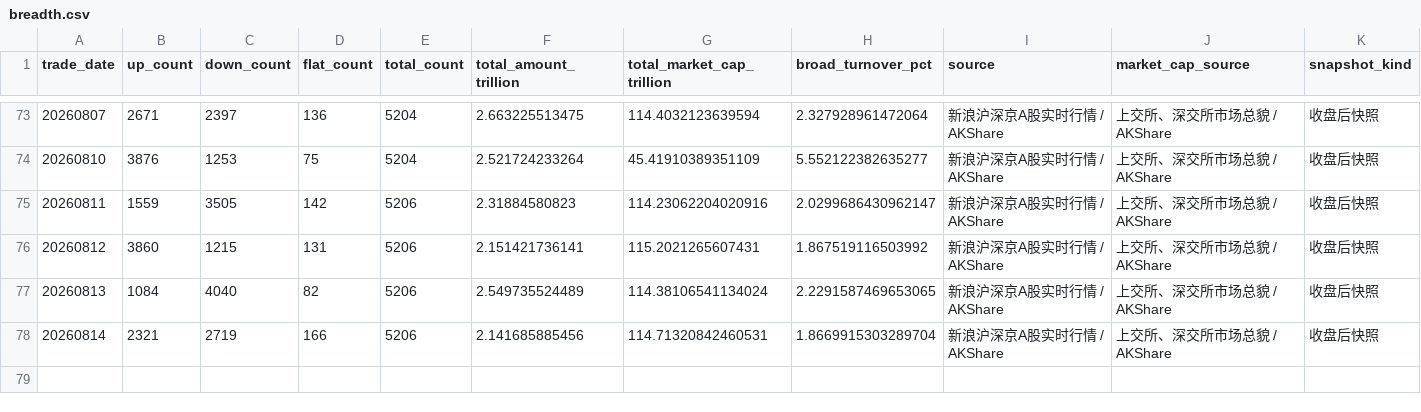
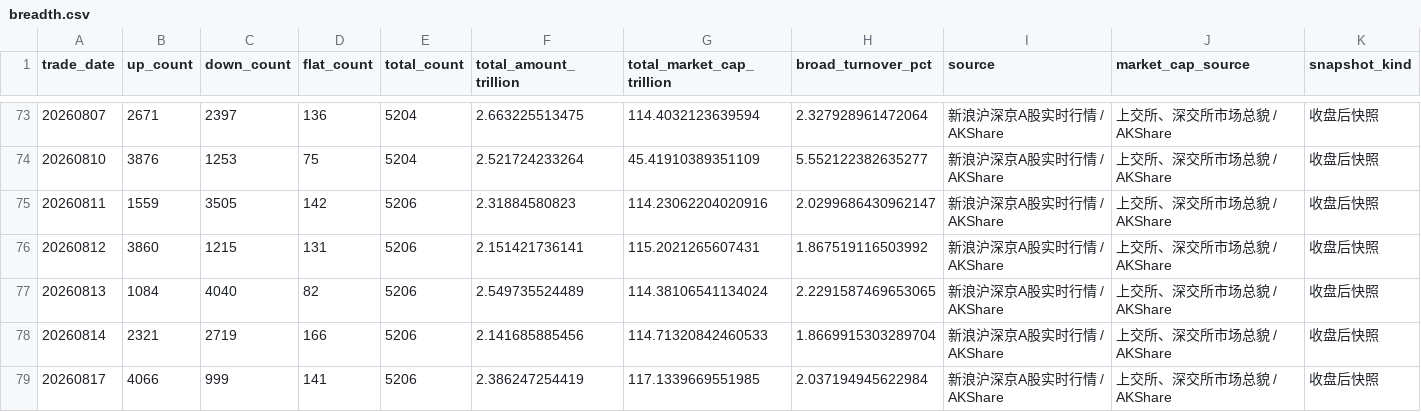
Before and after one commit to vanswei45678-droid/vanswei45678-droid.github.io, a CSV file: data/breadth.csv, drawn as a sheet; only a part is shown, gaps mark what is left out.

```diff
--- a/data/breadth.csv
+++ b/data/breadth.csv
@@ -77,2 +77,3 @@
 20260813,1084,4040,82,5206,2.549735524489,114.38106541134024,2.2291587469653065,新浪沪深京A股实时行情 / AKShare,上交所、深交所市场总貌 / AKShare,收盘后快照
-20260814,2321,2719,166,5206,2.141685885456,114.71320842460531,1.8669915303289704,新浪沪深京A股实时行情 / AKShare,上交所、深交所市场总貌 / AKShare,收盘后快照
+20260814,2321,2719,166,5206,2.141685885456,114.71320842460533,1.8669915303289704,新浪沪深京A股实时行情 / AKShare,上交所、深交所市场总貌 / AKShare,收盘后快照
+20260817,4066,999,141,5206,2.386247254419,117.1339669551985,2.037194945622984,新浪沪深京A股实时行情 / AKShare,上交所、深交所市场总貌 / AKShare,收盘后快照
```
Also changed, not shown: data/crowding.csv, data/leverage.csv, 8 other files.
